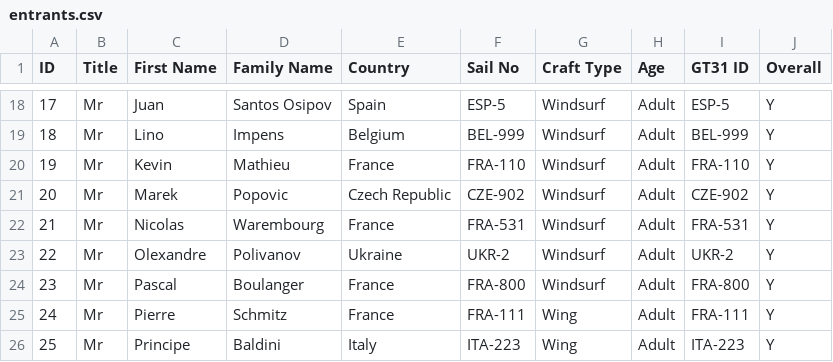
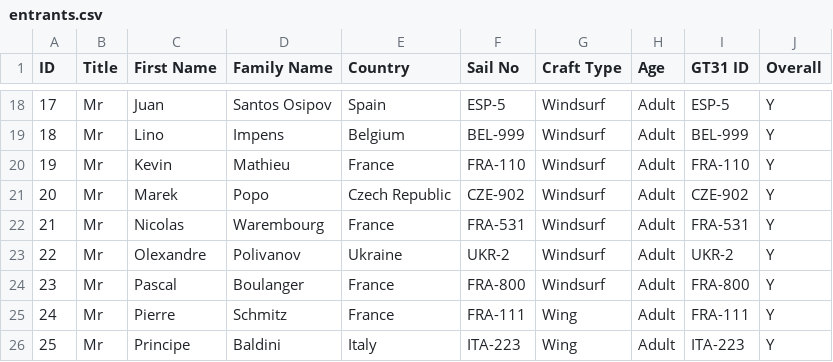
Before and after one commit to Logiqx/wst-results, a CSV file: events/202509/config/entrants.csv, drawn as a sheet; only a part is shown, gaps mark what is left out.

Commit message:
Fix name of Marek Popo in past events

```diff
--- a/events/202509/config/entrants.csv
+++ b/events/202509/config/entrants.csv
@@ -20,3 +20,3 @@ ID,Title,First Name,Family Name,Country,Sail No,Craft Type,Age,GT31 ID,Overall
 19,Mr,Kevin,Mathieu,France,FRA-110,Windsurf,Adult,FRA-110,Y
-20,Mr,Marek,Popovic,Czech Republic,CZE-902,Windsurf,Adult,CZE-902,Y
+20,Mr,Marek,Popo,Czech Republic,CZE-902,Windsurf,Adult,CZE-902,Y
 21,Mr,Nicolas,Warembourg,France,FRA-531,Windsurf,Adult,FRA-531,Y
```
Also changed, not shown: 4 other files.
